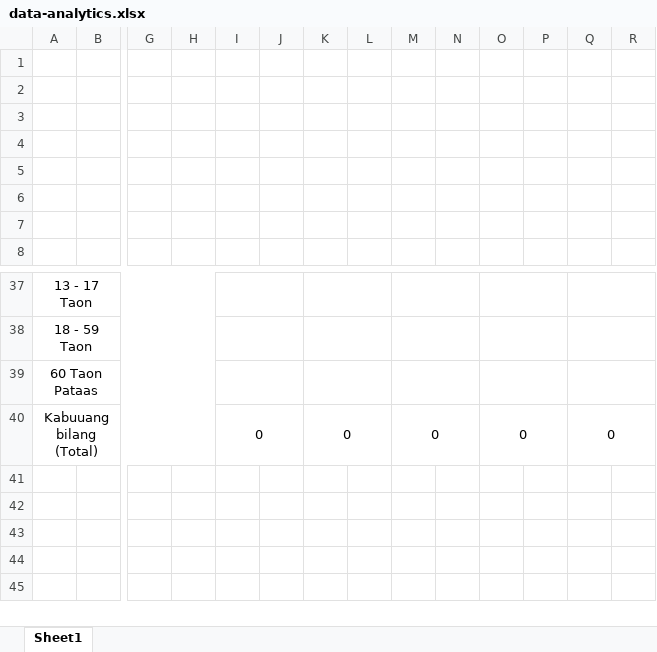
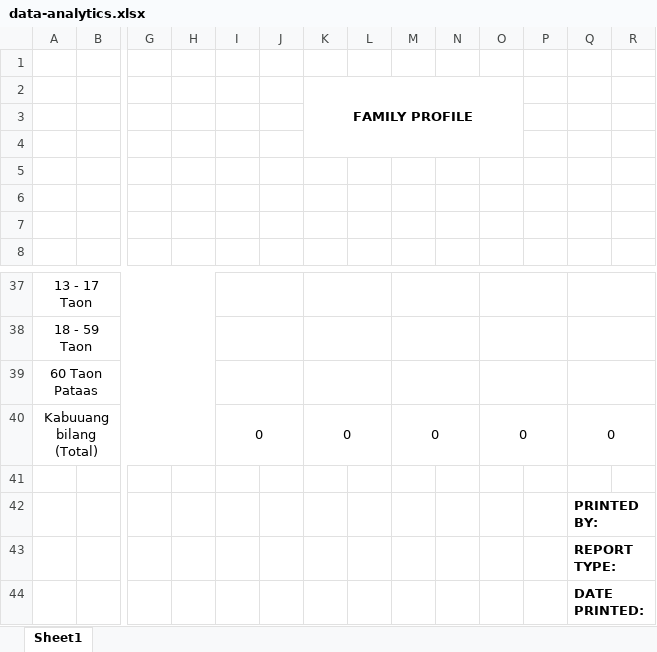
Before and after one commit to RachelleCanta/BaryoProFile_2.0, an Excel workbook: be/public/files/data-analytics.xlsx, sheet Sheet1, drawn as a sheet; only a part is shown, gaps mark what is left out; values as stored, in another font and other column widths than the file's, no borders; charts and pictures not drawn; rows hold the shown columns only; the diff names each change by its address in the sheet, - before the commit and + after, or states it on an @@ line.

```diff
--- a/be/public/files/data-analytics.xlsx (sheet Sheet1)
+++ b/be/public/files/data-analytics.xlsx (sheet Sheet1)
-K2: (empty)
+K2: FAMILY PROFILE
+K2:O4 merged
+row 41: (empty)
+row 42:  |  |  |  |  |  |  |  |  |  |  |  | PRINTED BY:
+row 43:  |  |  |  |  |  |  |  |  |  |  |  | REPORT TYPE:
+row 44:  |  |  |  |  |  |  |  |  |  |  |  | DATE PRINTED:
```
Also changed, not shown: charts or pictures, be/public/files/residents.xlsx, 15 other files.
